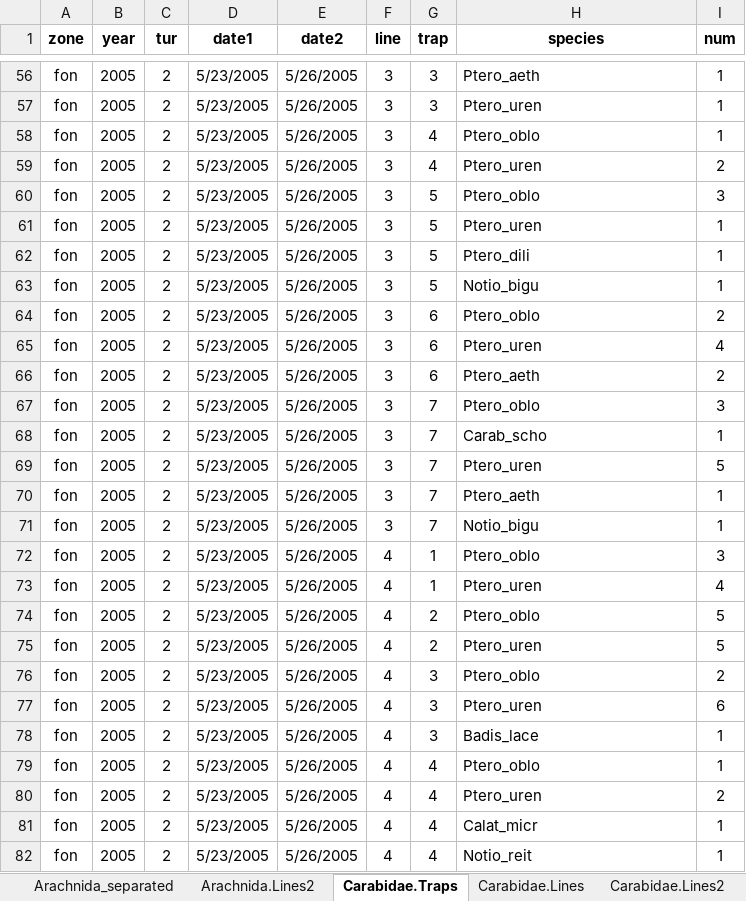
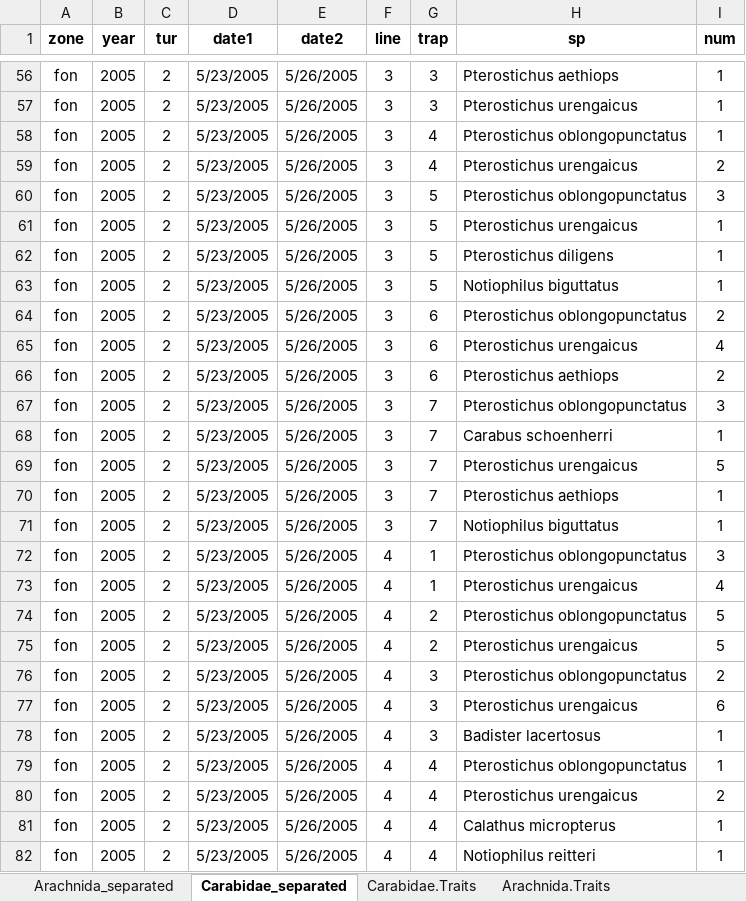
Before and after one commit to ANSozontov/Revda_2024, an Excel workbook: clean_data12.xlsx, sheet Carabidae_separated, drawn as a sheet; only a part is shown, gaps mark what is left out; values as stored, in another font and other column widths than the file's, no borders; the diff covers the shown part only; the diff names each change by its address in the sheet, - before the commit and + after, or states it on an @@ line.

```diff
--- a/clean_data12.xlsx (sheet Carabidae_separated)
+++ b/clean_data12.xlsx (sheet Carabidae_separated)
-sheet tab: Carabidae.Traps
+sheet tab: Carabidae_separated
-sheet tab: Carabidae.Lines
-H1: species
+H1: sp
-H56 (sp): Ptero_aeth
+H56 (sp): Pterostichus aethiops
-H57 (sp): Ptero_uren
+H57 (sp): Pterostichus urengaicus
-H58 (sp): Ptero_oblo
+H58 (sp): Pterostichus oblongopunctatus
-H59 (sp): Ptero_uren
+H59 (sp): Pterostichus urengaicus
-H60 (sp): Ptero_oblo
+H60 (sp): Pterostichus oblongopunctatus
-H61 (sp): Ptero_uren
+H61 (sp): Pterostichus urengaicus
-H62 (sp): Ptero_dili
+H62 (sp): Pterostichus diligens
-H63 (sp): Notio_bigu
+H63 (sp): Notiophilus biguttatus
-H64 (sp): Ptero_oblo
+H64 (sp): Pterostichus oblongopunctatus
-H65 (sp): Ptero_uren
+H65 (sp): Pterostichus urengaicus
-H66 (sp): Ptero_aeth
+H66 (sp): Pterostichus aethiops
-H67 (sp): Ptero_oblo
+H67 (sp): Pterostichus oblongopunctatus
-H68 (sp): Carab_scho
+H68 (sp): Carabus schoenherri
-H69 (sp): Ptero_uren
+H69 (sp): Pterostichus urengaicus
-H70 (sp): Ptero_aeth
+H70 (sp): Pterostichus aethiops
-H71 (sp): Notio_bigu
+H71 (sp): Notiophilus biguttatus
-H72 (sp): Ptero_oblo
+H72 (sp): Pterostichus oblongopunctatus
-H73 (sp): Ptero_uren
+H73 (sp): Pterostichus urengaicus
-H74 (sp): Ptero_oblo
+H74 (sp): Pterostichus oblongopunctatus
-H75 (sp): Ptero_uren
+H75 (sp): Pterostichus urengaicus
-H76 (sp): Ptero_oblo
+H76 (sp): Pterostichus oblongopunctatus
-H77 (sp): Ptero_uren
+H77 (sp): Pterostichus urengaicus
-H78 (sp): Badis_lace
+H78 (sp): Badister lacertosus
-H79 (sp): Ptero_oblo
+H79 (sp): Pterostichus oblongopunctatus
-H80 (sp): Ptero_uren
+H80 (sp): Pterostichus urengaicus
-H81 (sp): Calat_micr
+H81 (sp): Calathus micropterus
-H82 (sp): Notio_reit
+H82 (sp): Notiophilus reitteri
```
Also changed, not shown: 1364 edited cells elsewhere in this sheet, sheet Carabidae.Traits, other sheet tabs, 1 other file.
